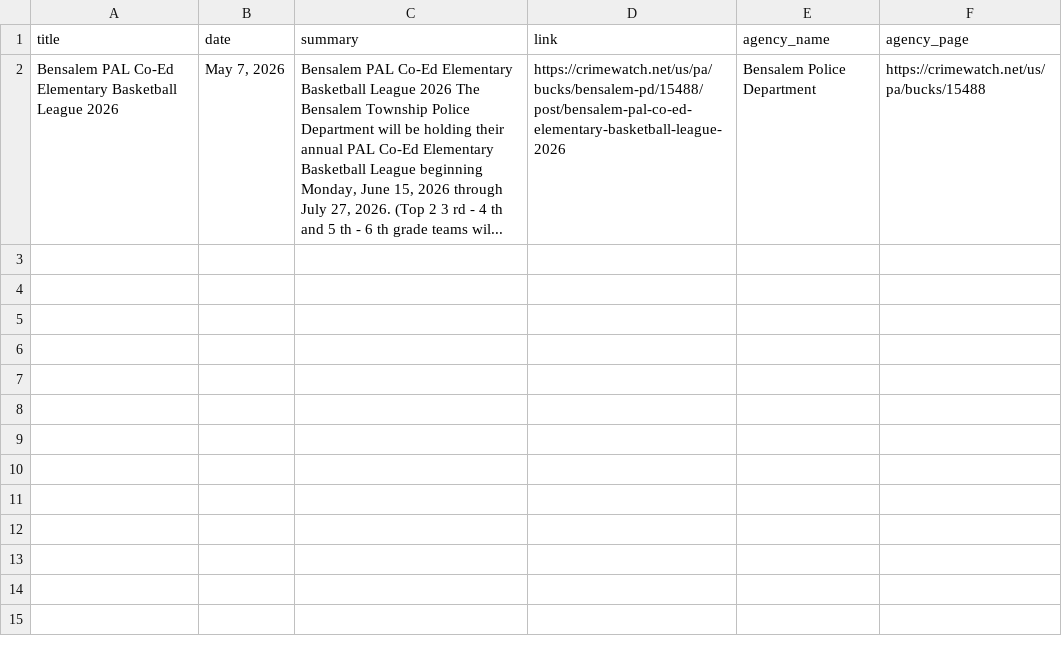
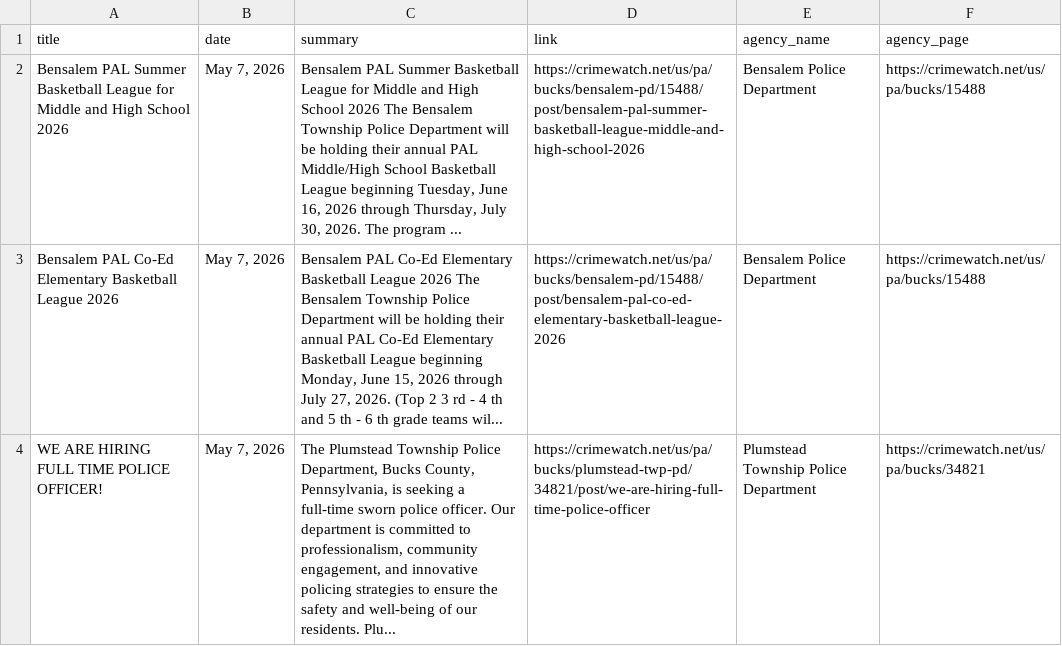
Before and after one commit to CUlleryUSATRepos/BucksCrimeWatchRepo, a CSV file: scripts/data/today_posts.csv, drawn as a sheet; the diff names each change by its address in the sheet, - before the commit and + after, or states it on an @@ line.

Commit message:
Auto update CrimeWatch dashboard

```diff
--- a/scripts/data/today_posts.csv
+++ b/scripts/data/today_posts.csv
+row 2: Bensalem PAL Summer Basketball League for Middle and High School 2026 | May 7, 2026 | Bensalem PAL Summer Basketball League for Middle and High School 2026 The Bensalem Township Police Department will be holding their annual PAL Middle/High School Basketball League beginning Tuesday, June 16, 2026 through Thursday, July 30, 2026. The program ... | https://crimewatch.net/us/pa/bucks/bensalem-pd/15488/post/bensalem-pal-summer-basketball-league-middle-and-high-school-2026 | Bensalem Police Department | https://crimewatch.net/us/pa/bucks/15488
+row 4: WE ARE HIRING FULL TIME POLICE OFFICER! | May 7, 2026 | The Plumstead Township Police Department, Bucks County, Pennsylvania, is seeking a full-time sworn police officer. Our department is committed to professionalism, community engagement, and innovative policing strategies to ensure the safety and well-being of our residents. Plu... | https://crimewatch.net/us/pa/bucks/plumstead-twp-pd/34821/post/we-are-hiring-full-time-police-officer | Plumstead Township Police Department | https://crimewatch.net/us/pa/bucks/34821
```
Also changed, not shown: 1 other file.
